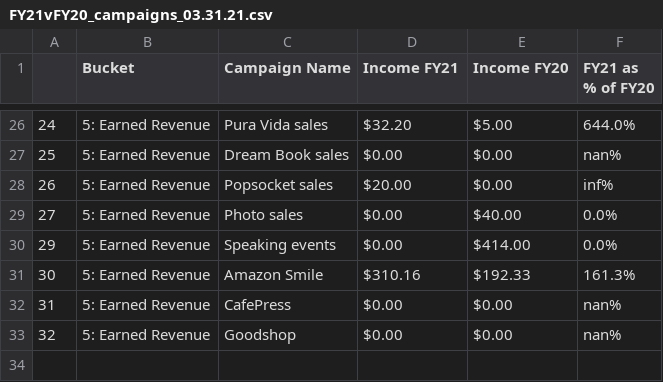
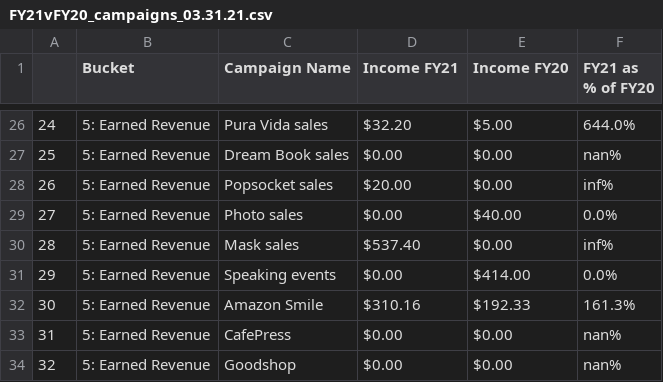
Before and after one commit to patelpurvip/Board-Fundraising-Analysis, a CSV file: ExcelOutputs/FY21vFY20_campaigns_03.31.21.csv, drawn as a sheet; only a part is shown, gaps mark what is left out.

```diff
--- a/ExcelOutputs/FY21vFY20_campaigns_03.31.21.csv
+++ b/ExcelOutputs/FY21vFY20_campaigns_03.31.21.csv
@@ -29,2 +29,3 @@
 27,5: Earned Revenue,Photo sales,$0.00,$40.00,0.0%
+28,5: Earned Revenue,Mask sales,$537.40,$0.00,inf%
 29,5: Earned Revenue,Speaking events,$0.00,$414.00,0.0%
```
Also changed, not shown: ExcelOutputs/FY21vFY20_to_date_03.31.21.csv, 3 other files.
